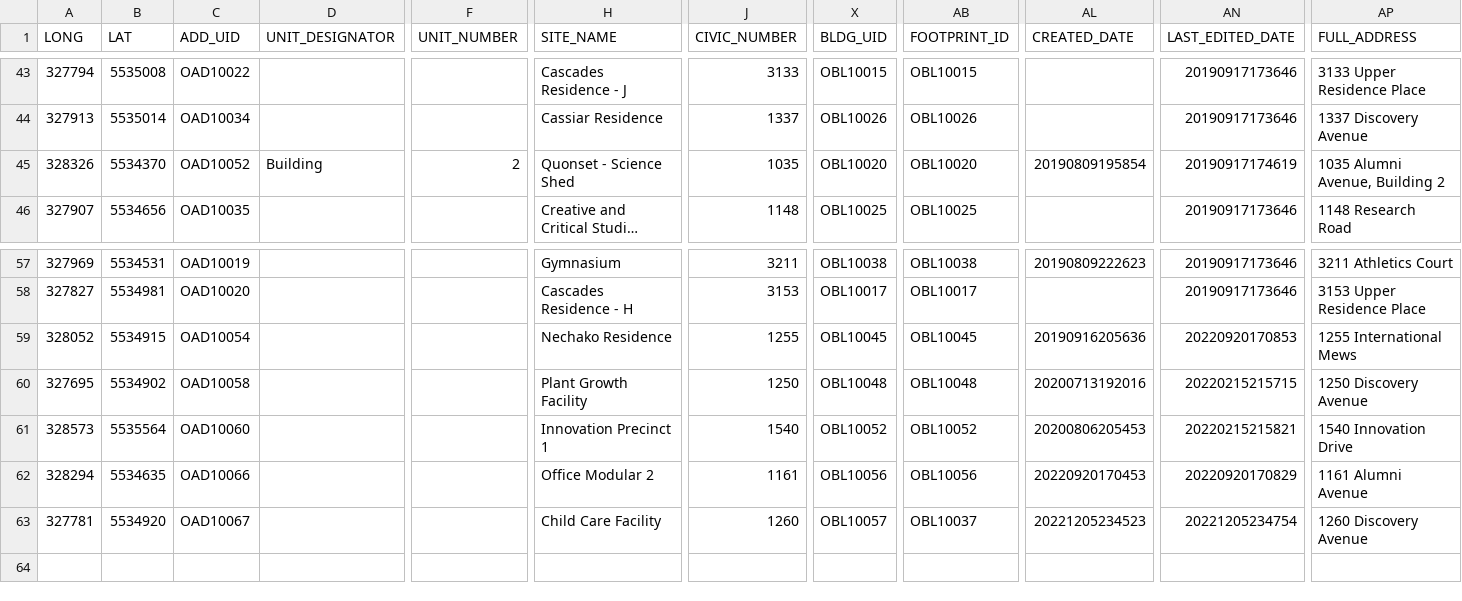
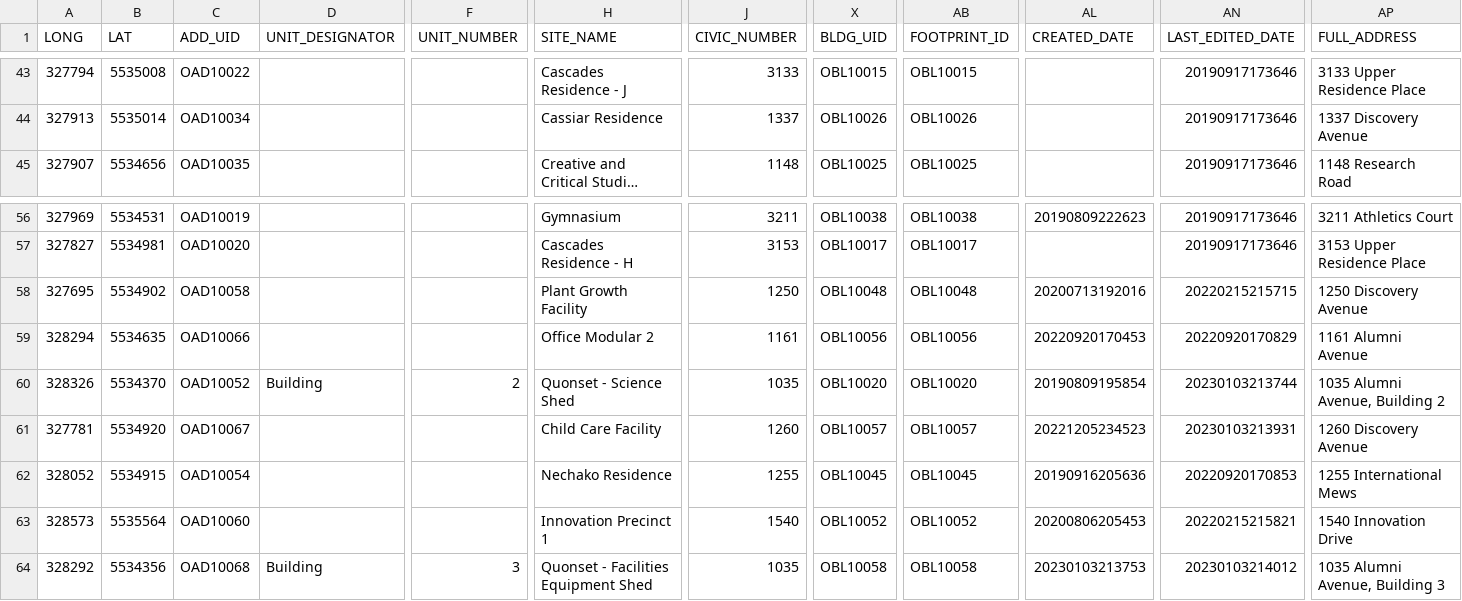
Before and after one commit to UBCGeodata/ubc-geospatial-opendata, a CSV file: ubco/locations/csv/ubco_address_full.csv, drawn as a sheet; only a part is shown, gaps mark what is left out; long unchanged cells end in …; removed rows and columns are numbered as before the commit, all else as after; rows hold the shown columns only; the diff covers the shown part only; the diff names each change by its address in the sheet, - before the commit and + after, or states it on an @@ line.

```diff
--- a/ubco/locations/csv/ubco_address_full.csv
+++ b/ubco/locations/csv/ubco_address_full.csv
-row 45: 328326 | 5534370 | OAD10052 | Building | 2 | Quonset - Science Shed | 1035 | OBL10020 | OBL10020 | 20190809195854 | 20190917174619 | 1035 Alumni Avenue, Building 2
@@ row 60 moved to row 58: 327695 @@
+row 59: 328294 | 5534635 | OAD10066 |  |  | Office Modular 2 | 1161 | OBL10056 | OBL10056 | 20220920170453 | 20220920170829 | 1161 Alumni Avenue
+row 60: 328326 | 5534370 | OAD10052 | Building | 2 | Quonset - Science Shed | 1035 | OBL10020 | OBL10020 | 20190809195854 | 20230103213744 | 1035 Alumni Avenue, Building 2
+row 61: 327781 | 5534920 | OAD10067 |  |  | Child Care Facility | 1260 | OBL10057 | OBL10057 | 20221205234523 | 20230103213931 | 1260 Discovery Avenue
-A64 (LONG): 328294
+A64 (LONG): 328292
-B64 (LAT): 5534635
+B64 (LAT): 5534356
-C64 (ADD_UID): OAD10066
+C64 (ADD_UID): OAD10068
-D64 (UNIT_DESIGNATOR): (empty)
+D64 (UNIT_DESIGNATOR): Building
-F64 (UNIT_NUMBER): (empty)
+F64 (UNIT_NUMBER): 3
-H64 (SITE_NAME): Office Modular 2
+H64 (SITE_NAME): Quonset - Facilities Equipment Shed
-J64 (CIVIC_NUMBER): 1161
+J64 (CIVIC_NUMBER): 1035
-X64 (BLDG_UID): OBL10056
+X64 (BLDG_UID): OBL10058
-AB64 (FOOTPRINT_ID): OBL10056
+AB64 (FOOTPRINT_ID): OBL10058
-AL64 (CREATED_DATE): 20220920170453
+AL64 (CREATED_DATE): 20230103213753
-AN64 (LAST_EDITED_DATE): 20220920170829
+AN64 (LAST_EDITED_DATE): 20230103214012
-AP64 (FULL_ADDRESS): 1161 Alumni Avenue
+AP64 (FULL_ADDRESS): 1035 Alumni Avenue, Building 3
-row 63: 327781 | 5534920 | OAD10067 |  |  | Child Care Facility | 1260 | OBL10057 | OBL10037 | 20221205234523 | 20221205234754 | 1260 Discovery Avenue
```
Also changed, not shown: 2 edited cells elsewhere in this file, ubco/locations/csv/ubco_address_mail.csv, ubco/locations/csv/ubco_buildings_full.csv, 12 other files.
